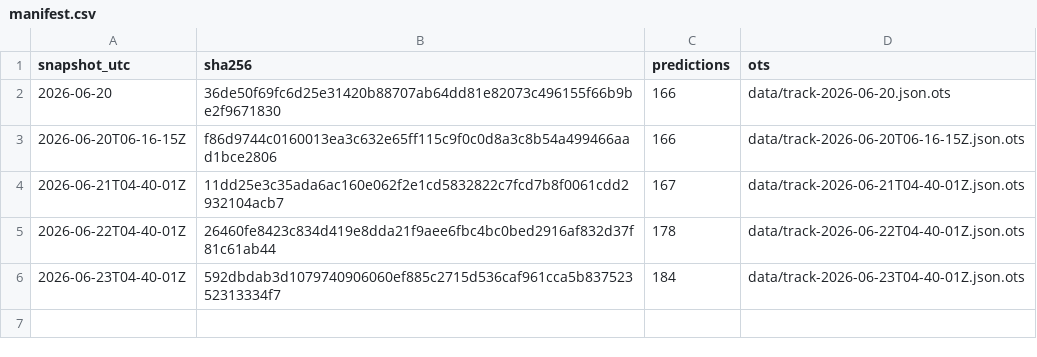
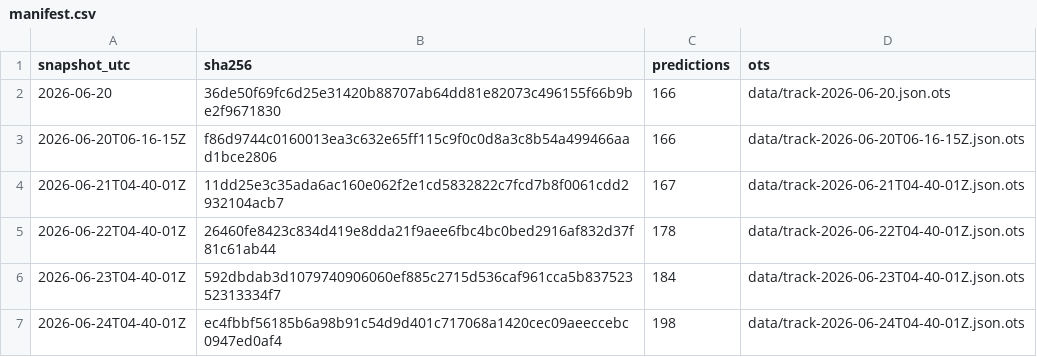
Before and after one commit to tipsaudit/track-record-public, a CSV file: manifest.csv, drawn as a sheet; the diff names each change by its address in the sheet, - before the commit and + after, or states it on an @@ line.

Commit message:
track record snapshot 2026-06-24T04-40-01Z · 198 predictions · sha256 ec4fbbf56185

```diff
--- a/manifest.csv
+++ b/manifest.csv
+row 7: 2026-06-24T04-40-01Z | ec4fbbf56185b6a98b91c54d9d401c717068a1420cec09aeeccebc0947ed0af4 | 198 | data/track-2026-06-24T04-40-01Z.json.ots
```
Also changed, not shown: 2 other files.
